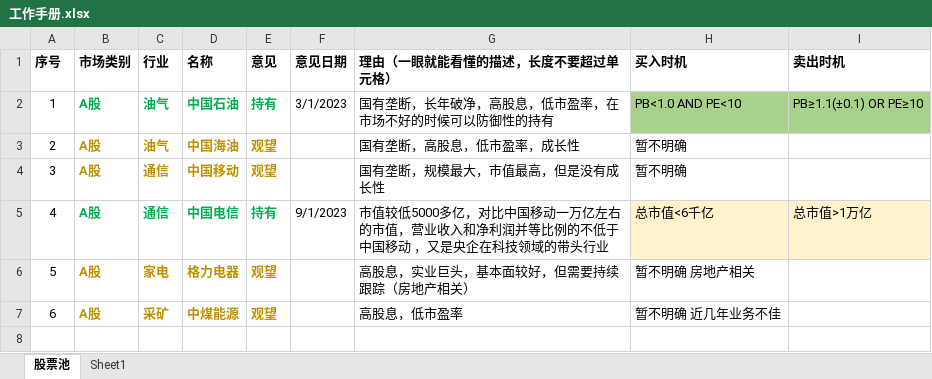
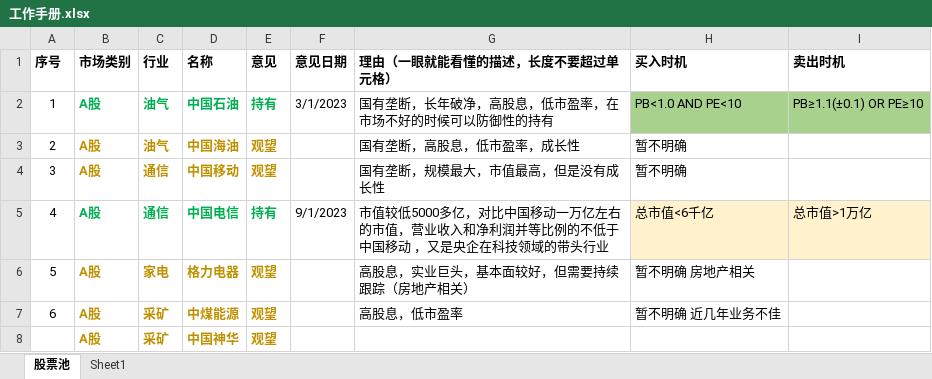
Before and after one commit to goddices/gupiao-shuju, an Excel workbook: 工作手册.xlsx, sheet 股票池, drawn as a sheet; values as stored, in another font and other column widths than the file's, no borders; the diff names each change by its address in the sheet, - before the commit and + after, or states it on an @@ line.

```diff
--- a/工作手册.xlsx (sheet 股票池)
+++ b/工作手册.xlsx (sheet 股票池)
+row 8:  | A股 | 采矿 | 中国神华 | 观望
```
Also changed, not shown: 1 other file.
